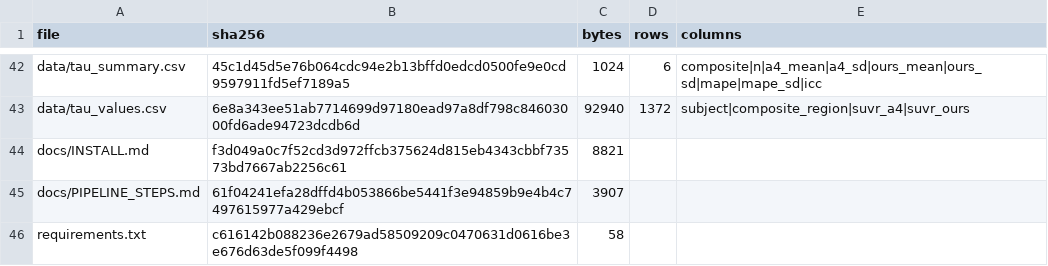
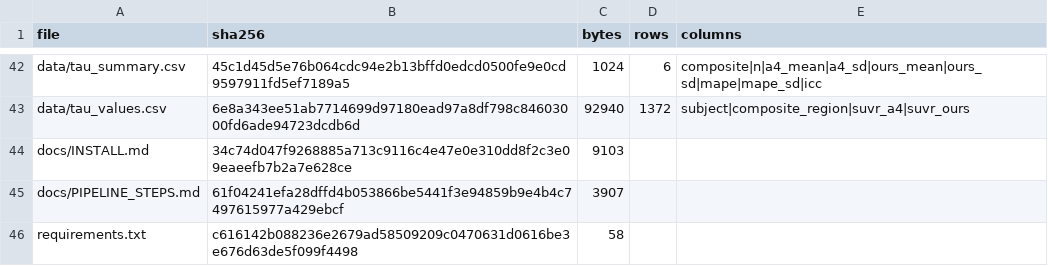
Before and after one commit to inbrainlab/PETAL, a CSV file: MANIFEST.csv, drawn as a sheet; only a part is shown, gaps mark what is left out.

```diff
--- a/MANIFEST.csv
+++ b/MANIFEST.csv
@@ -43,3 +43,3 @@ data/tau_summary.csv,45c1d45d5e76b064cdc94e2b13bffd0edcd0500fe9e0cd9597911fd5ef7
 data/tau_values.csv,6e8a343ee51ab7714699d97180ead97a8df798c84603000fd6ade94723dcdb6d,92940,1372,subject|composite_region|suvr_a4|suvr_ours
-docs/INSTALL.md,f3d049a0c7f52cd3d972ffcb375624d815eb4343cbbf73573bd7667ab2256c61,8821,,
+docs/INSTALL.md,34c74d047f9268885a713c9116c4e47e0e310dd8f2c3e09eaeefb7b2a7e628ce,9103,,
 docs/PIPELINE_STEPS.md,61f04241efa28dffd4b053866be5441f3e94859b9e4b4c7497615977a429ebcf,3907,,
```
Also changed, not shown: 2 other files.
